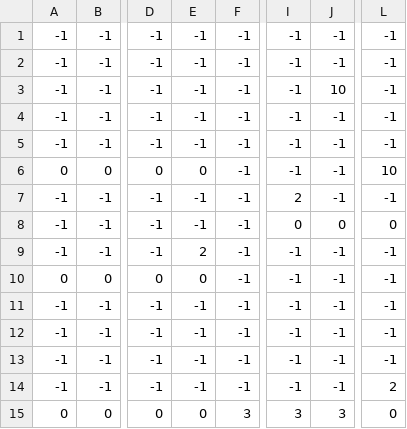
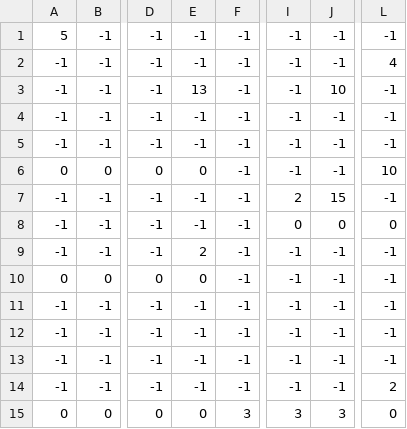
Before and after one commit to Shinichirou-S12/teamfile01, a CSV file: data/DATA2/maptest01.csv, drawn as a sheet; only a part is shown, gaps mark what is left out; the diff names each change by its address in the sheet, - before the commit and + after, or states it on an @@ line.

```diff
--- a/data/DATA2/maptest01.csv
+++ b/data/DATA2/maptest01.csv
-A1: -1
+A1: 5
-L2: -1
+L2: 4
-E3: -1
+E3: 13
-J7: -1
+J7: 15
```
Also changed, not shown: 7 other files.
